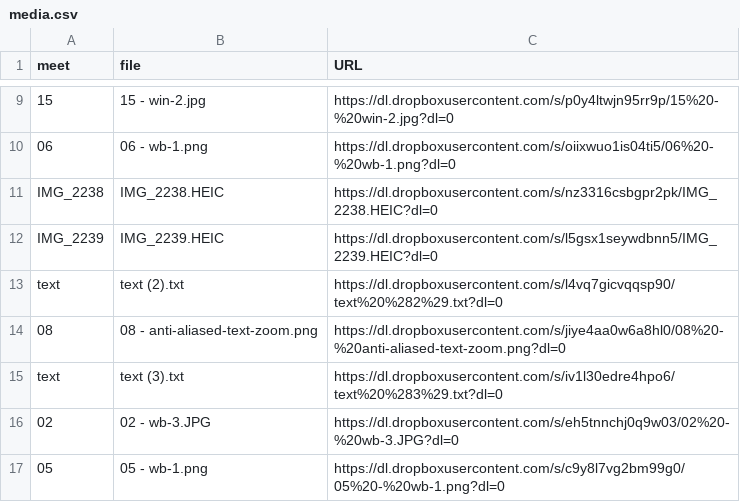
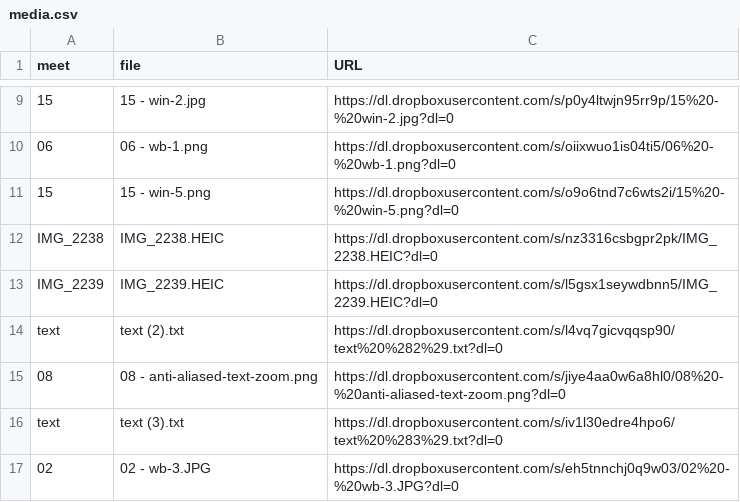
Before and after one commit to dhhepting/dhhepting.github.io, a CSV file: _data/teaching/CS-205/202110/media.csv, drawn as a sheet; only a part is shown, gaps mark what is left out; the shorter side is filled out with more unchanged rows; the diff names each change by its address in the sheet, - before the commit and + after, or states it on an @@ line.

```diff
--- a/_data/teaching/CS-205/202110/media.csv
+++ b/_data/teaching/CS-205/202110/media.csv
+row 11: 15 | 15 - win-5.png | https://dl.dropboxusercontent.com/s/o9o6tnd7c6wts2i/15%20-%20win-5.png?dl=0
```
Also changed, not shown: 2 other files.
